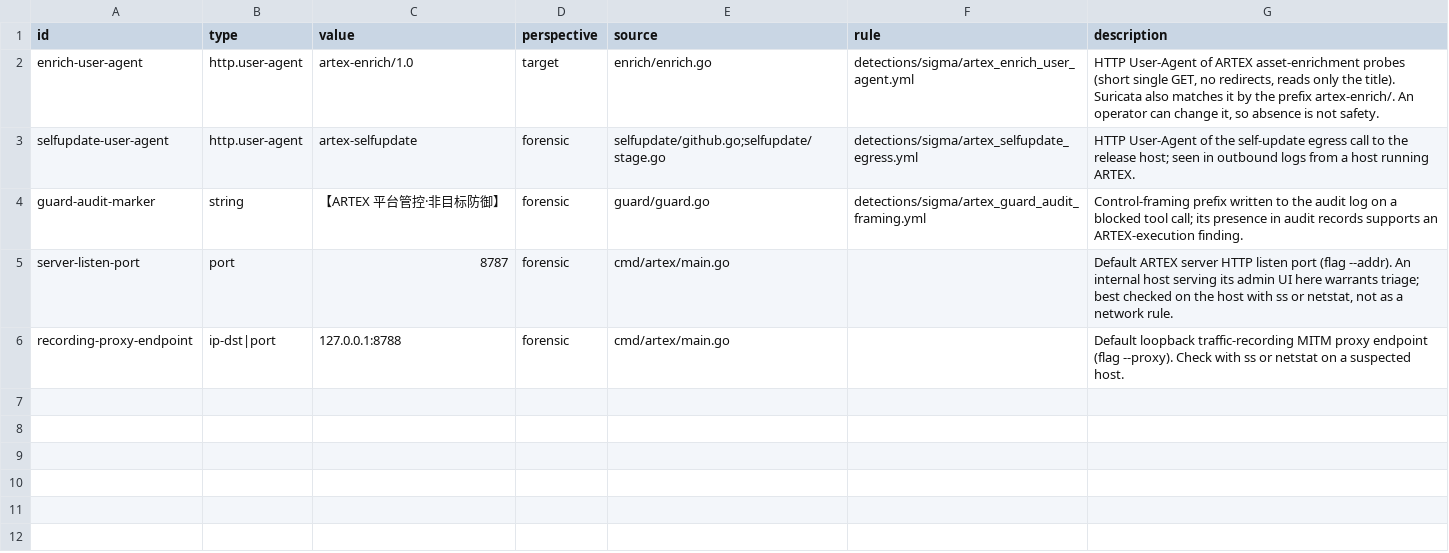
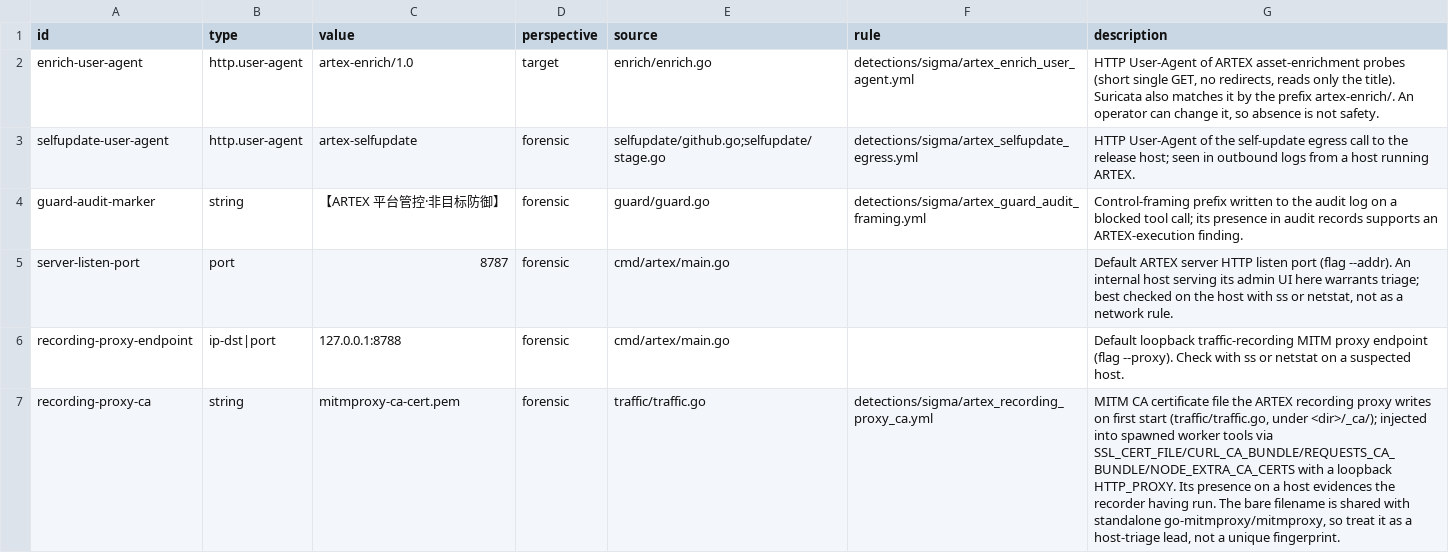
Before and after one commit to WindowsHyun/artex-ko, a CSV file: detections/indicators/artex_indicators.csv, drawn as a sheet; the diff names each change by its address in the sheet, - before the commit and + after, or states it on an @@ line.

```diff
--- a/detections/indicators/artex_indicators.csv
+++ b/detections/indicators/artex_indicators.csv
+row 7: recording-proxy-ca | string | mitmproxy-ca-cert.pem | forensic | traffic/traffic.go | detections/sigma/artex_recording_proxy_ca.yml | MITM CA certificate file the ARTEX recording proxy writes on first start (traffic/traffic.go, under <dir>/_ca/); injected into spawned worker tools via SSL_CERT_FILE/CURL_CA_BUNDLE/REQUESTS_CA_BUNDLE/NODE_EXTRA_CA_CERTS with a loopback HTTP_PROXY. Its presence on a host evidences the recorder having run. The bare filename is shared with standalone go-mitmproxy/mitmproxy, so treat it as a host-triage lead, not a unique fingerprint.
```
Also changed, not shown: 10 other files.
